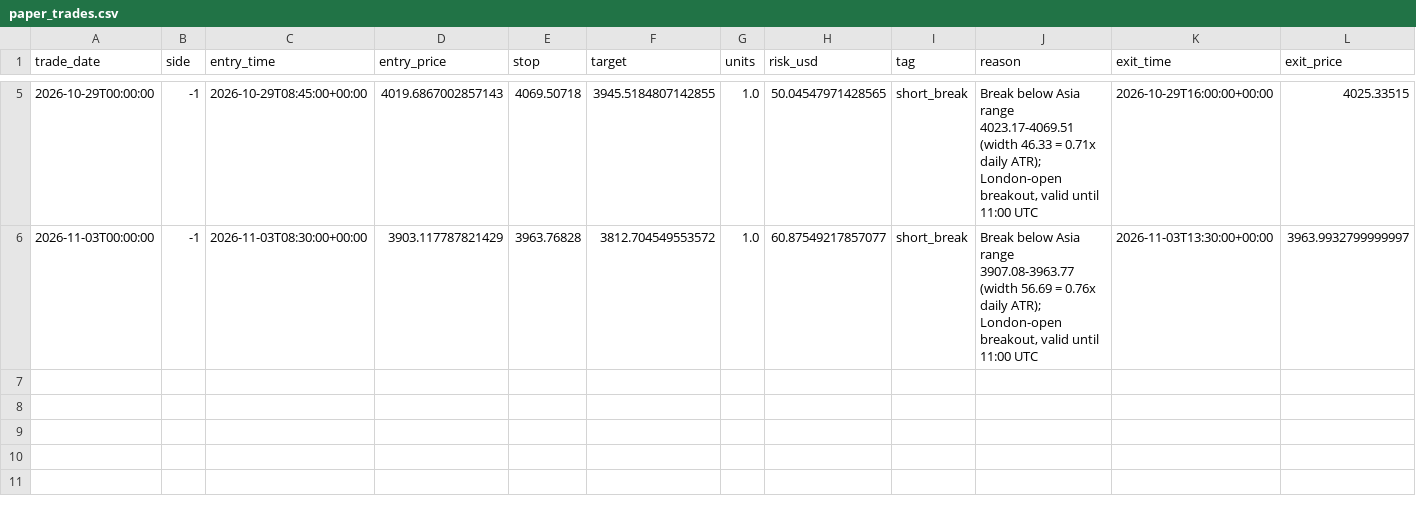
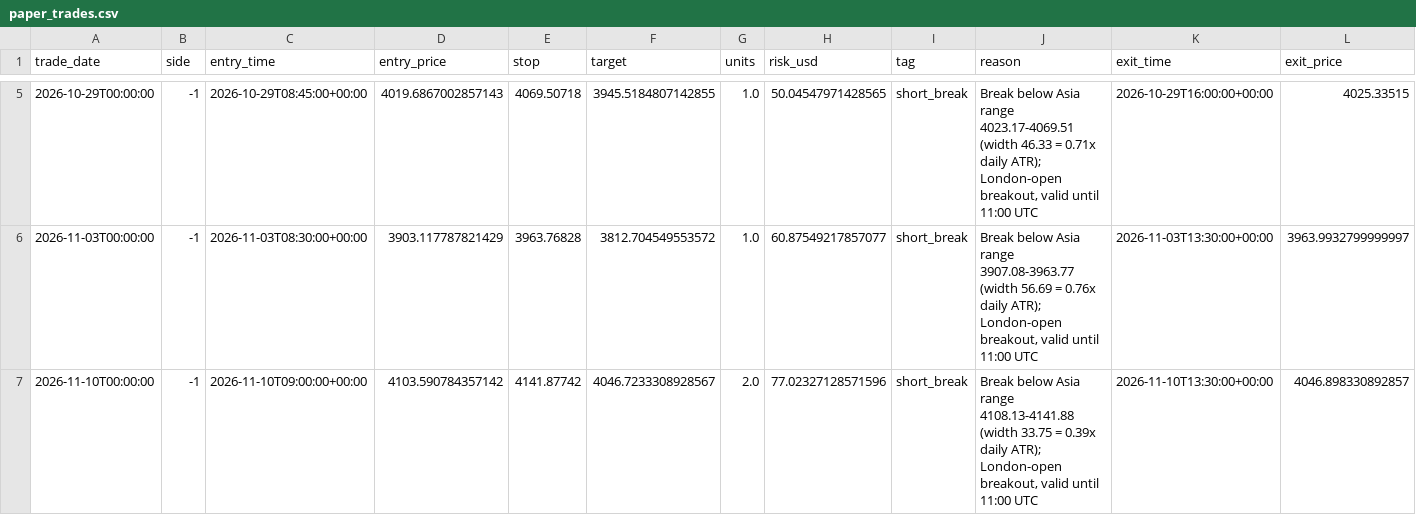
Before and after one commit to monanyx/goldlab, a CSV file: paper_trades.csv, drawn as a sheet; only a part is shown, gaps mark what is left out; rows hold the shown columns only; the diff names each change by its address in the sheet, - before the commit and + after, or states it on an @@ line.

```diff
--- a/paper_trades.csv
+++ b/paper_trades.csv
+row 7: 2026-11-10T00:00:00 | -1 | 2026-11-10T09:00:00+00:00 | 4103.590784357142 | 4141.87742 | 4046.7233308928567 | 2.0 | 77.02327128571596 | short_break | Break below Asia range 4108.13-4141.88 (width 33.75 = 0.39x daily ATR); London-open breakout, valid until 11:00 UTC | 2026-11-10T13:30:00+00:00 | 4046.898330892857
```
Also changed, not shown: 1 other file.
